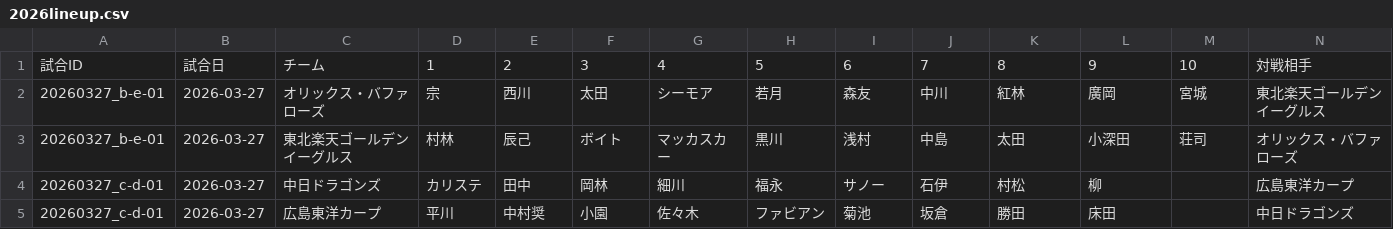
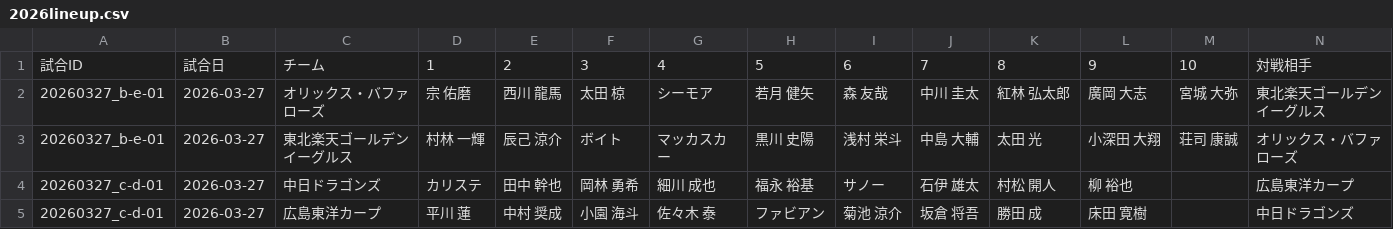
Before and after one commit to hitoshihirai07-hash/baseball-stats, a CSV file: 2026lineup.csv, drawn as a sheet; only a part is shown; the diff covers the shown part only.

Commit message:
Add files via upload

```diff
--- a/2026lineup.csv
+++ b/2026lineup.csv
@@ -1,5 +1,5 @@
 試合ID,試合日,チーム,1 ,2 ,3 ,4 ,5 ,6 ,7 ,8 ,9 ,10 ,対戦相手
-20260327_b-e-01,2026-03-27,オリックス・バファローズ,宗,西川,太田,シーモア,若月,森友,中川,紅林,廣岡,宮城,東北楽天ゴールデンイーグルス
-20260327_b-e-01,2026-03-27,東北楽天ゴールデンイーグルス,村林,辰己,ボイト,マッカスカー,黒川,浅村,中島,太田,小深田,荘司,オリックス・バファローズ
-20260327_c-d-01,2026-03-27,中日ドラゴンズ,カリステ,田中,岡林,細川,福永,サノー,石伊,村松,柳,,広島東洋カープ
-20260327_c-d-01,2026-03-27,広島東洋カープ,平川,中村奨,小園,佐々木,ファビアン,菊池,坂倉,勝田,床田,,中日ドラゴンズ
+20260327_b-e-01,2026-03-27,オリックス・バファローズ,宗 佑磨,西川 龍馬,太田 椋,シーモア,若月 健矢,森 友哉,中川 圭太,紅林 弘太郎,廣岡 大志,宮城 大弥,東北楽天ゴールデンイーグルス
+20260327_b-e-01,2026-03-27,東北楽天ゴールデンイーグルス,村林 一輝,辰己 涼介,ボイト,マッカスカー,黒川 史陽,浅村 栄斗,中島 大輔,太田 光,小深田 大翔,荘司 康誠,オリックス・バファローズ
+20260327_c-d-01,2026-03-27,中日ドラゴンズ,カリステ,田中 幹也,岡林 勇希,細川 成也,福永 裕基,サノー,石伊 雄太,村松 開人,柳 裕也,,広島東洋カープ
+20260327_c-d-01,2026-03-27,広島東洋カープ,平川 蓮,中村 奨成,小園 海斗,佐々木 泰,ファビアン,菊池 涼介,坂倉 将吾,勝田 成,床田 寛樹,,中日ドラゴンズ
```
Also changed, not shown: 66 edited cells elsewhere in this file.
